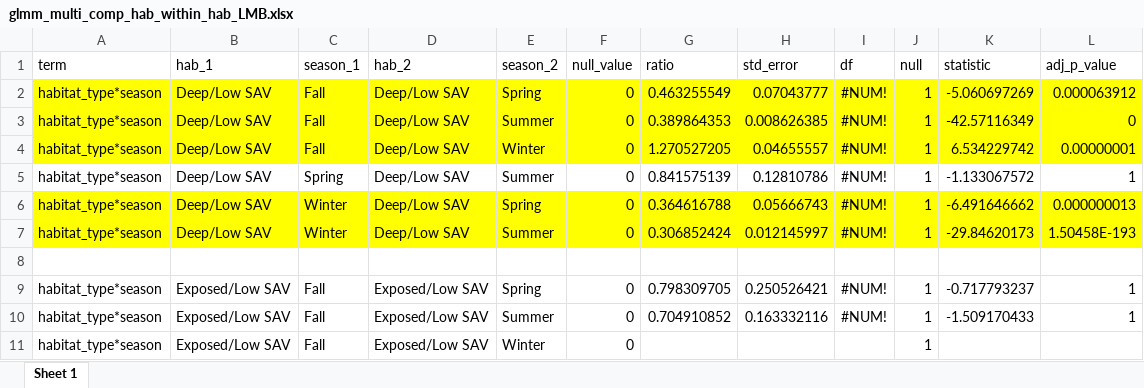
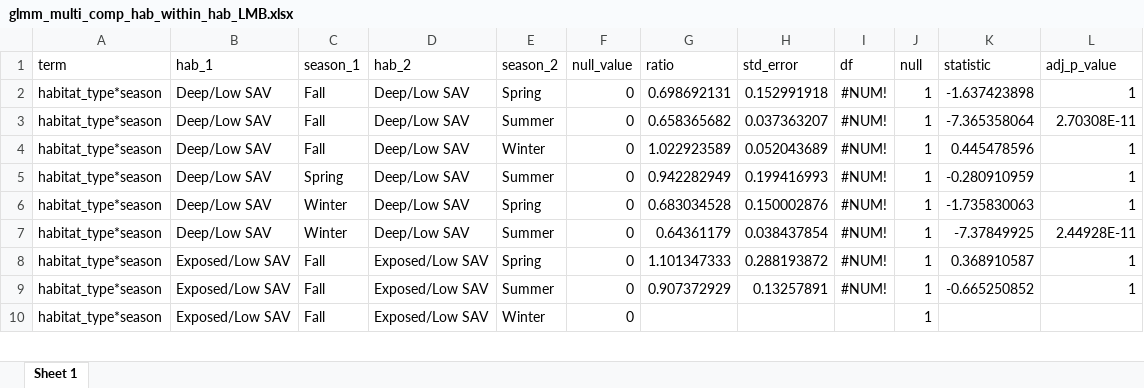
Before and after one commit to benjaminhlina/toronto-lmb-np-accel, an Excel workbook: results/accel-glmm-results/habitat-season/lmb/glmm_multi_comp_hab_within_hab_LMB.xlsx, sheet Sheet 1, drawn as a sheet; only a part is shown; values as stored, in another font and other column widths than the file's, no borders; removed rows and columns are numbered as before the commit, all else as after; the diff covers the shown part only; the diff names each change by its address in the sheet, - before the commit and + after, or states it on an @@ line.

```diff
--- a/results/accel-glmm-results/habitat-season/lmb/glmm_multi_comp_hab_within_hab_LMB.xlsx (sheet Sheet 1)
+++ b/results/accel-glmm-results/habitat-season/lmb/glmm_multi_comp_hab_within_hab_LMB.xlsx (sheet Sheet 1)
-A2:L4 fill: #FFFF00
+A2:L4 fill: none
-G2 (ratio): 0.463255549
+G2 (ratio): 0.698692131
-H2 (std_error): 0.07043777
+H2 (std_error): 0.152991918
-K2 (statistic): -5.060697269
+K2 (statistic): -1.637423898
-L2 (adj_p_value): 0.000063912
+L2 (adj_p_value): 1
-G3 (ratio): 0.389864353
+G3 (ratio): 0.658365682
-H3 (std_error): 0.008626385
+H3 (std_error): 0.037363207
-K3 (statistic): -42.57116349
+K3 (statistic): -7.365358064
-L3 (adj_p_value): 0
+L3 (adj_p_value): 2.70308E-11
-G4 (ratio): 1.270527205
+G4 (ratio): 1.022923589
-H4 (std_error): 0.04655557
+H4 (std_error): 0.052043689
-K4 (statistic): 6.534229742
+K4 (statistic): 0.445478596
-L4 (adj_p_value): 0.00000001
+L4 (adj_p_value): 1
-G5 (ratio): 0.841575139
+G5 (ratio): 0.942282949
-H5 (std_error): 0.12810786
+H5 (std_error): 0.199416993
-K5 (statistic): -1.133067572
+K5 (statistic): -0.280910959
-A6:L7 fill: #FFFF00
+A6:L7 fill: none
-G6 (ratio): 0.364616788
+G6 (ratio): 0.683034528
-H6 (std_error): 0.05666743
+H6 (std_error): 0.150002876
-K6 (statistic): -6.491646662
+K6 (statistic): -1.735830063
-L6 (adj_p_value): 0.000000013
+L6 (adj_p_value): 1
-G7 (ratio): 0.306852424
+G7 (ratio): 0.64361179
-H7 (std_error): 0.012145997
+H7 (std_error): 0.038437854
-K7 (statistic): -29.84620173
+K7 (statistic): -7.37849925
-L7 (adj_p_value): 1.50458E-193
+L7 (adj_p_value): 2.44928E-11
-row 8: (empty)
-G8 (ratio): 0.798309705
+G8 (ratio): 1.101347333
-H8 (std_error): 0.250526421
+H8 (std_error): 0.288193872
-K8 (statistic): -0.717793237
+K8 (statistic): 0.368910587
-G9 (ratio): 0.704910852
+G9 (ratio): 0.907372929
-H9 (std_error): 0.163332116
+H9 (std_error): 0.13257891
-K9 (statistic): -1.509170433
+K9 (statistic): -0.665250852
```
Also changed, not shown: 3 removed rows, 59 edited cells and cell formats elsewhere in this sheet, results/accel-glmm-results/glmm_model_selection_hab_season_np.xlsx, results/accel-glmm-results/habitat-season/np/glmm_ind_effects_hab_season_np.xlsx, 9 other files.
